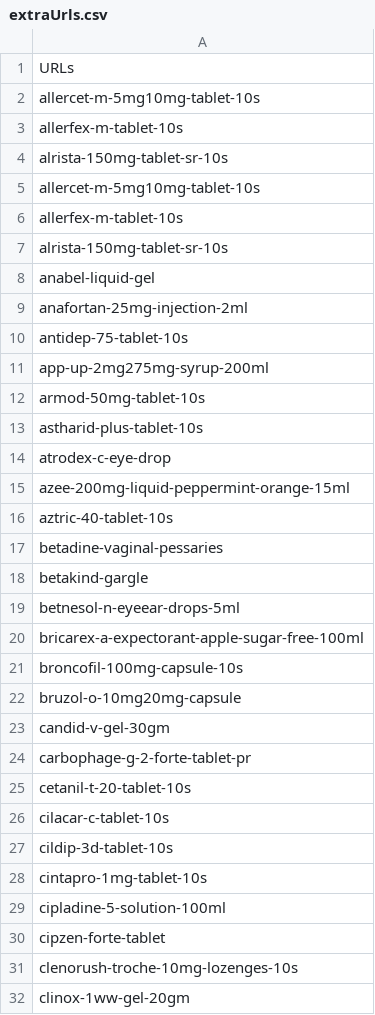
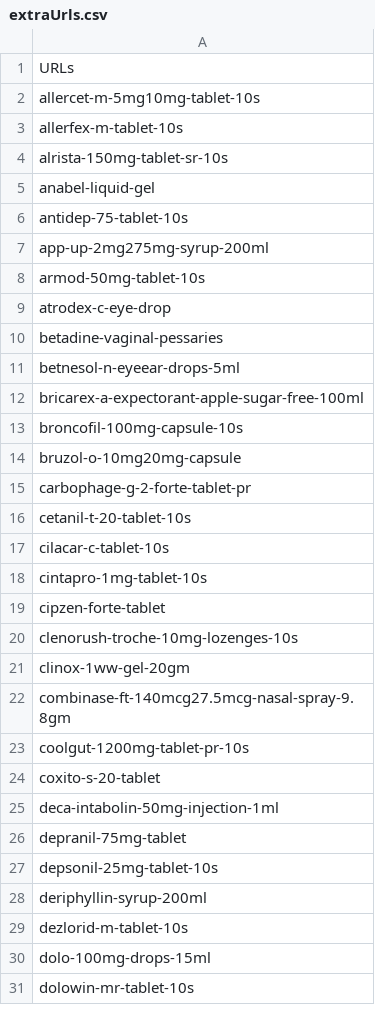
Before and after one commit to Maksof-waqarahmed/dawadost-script, a CSV file: files/extraUrls.csv, drawn as a sheet; only a part is shown; the shorter side is filled out with more unchanged rows; removed rows and columns are numbered as before the commit, all else as after; the diff covers the shown part only; the diff names each change by its address in the sheet, - before the commit and + after, or states it on an @@ line.

```diff
--- a/files/extraUrls.csv
+++ b/files/extraUrls.csv
-row 5: allercet-m-5mg10mg-tablet-10s
-row 6: allerfex-m-tablet-10s
-row 7: alrista-150mg-tablet-sr-10s
-row 9: anafortan-25mg-injection-2ml
-row 13: astharid-plus-tablet-10s
-row 15: azee-200mg-liquid-peppermint-orange-15ml
-row 16: aztric-40-tablet-10s
-row 18: betakind-gargle
-row 23: candid-v-gel-30gm
-row 27: cildip-3d-tablet-10s
-row 29: cipladine-5-solution-100ml
```
Also changed, not shown: 104 removed rows and 3 moved rows elsewhere in this file, files/medicines.csv, 8 other files.
